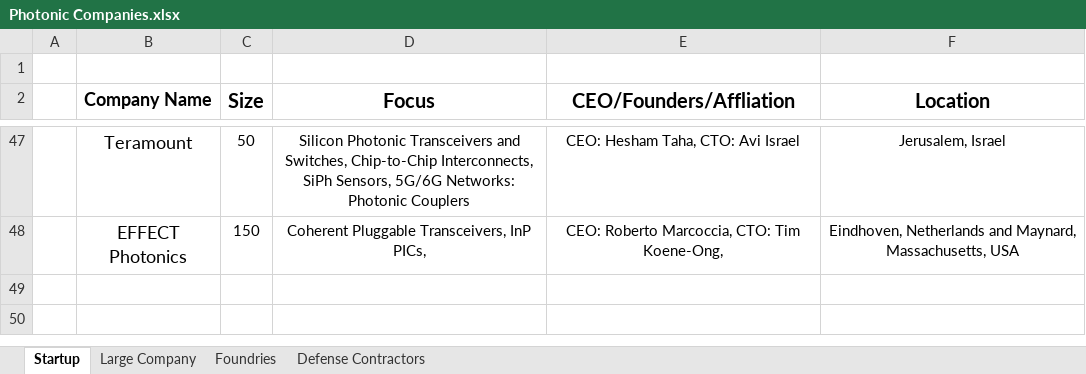
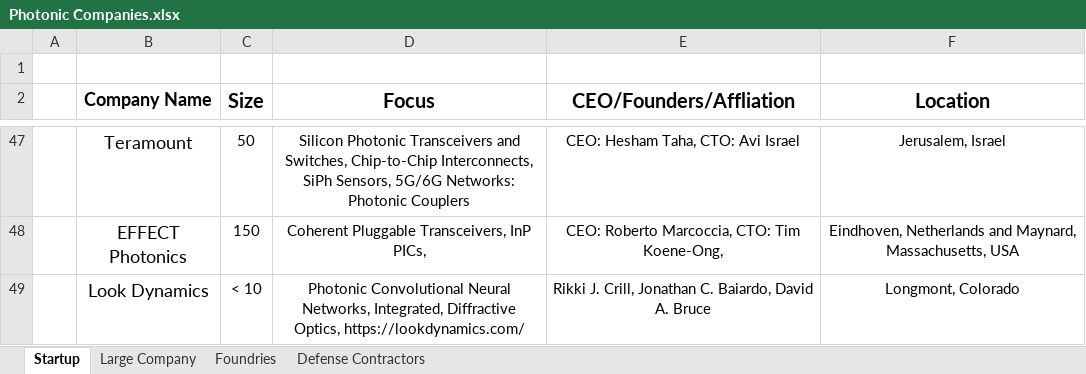
Before and after one commit to ericcblow/PhotonicCompanies, an Excel workbook: Photonic Companies.xlsx, sheet Startup, drawn as a sheet; only a part is shown, gaps mark what is left out; values as stored, in another font and other column widths than the file's, no borders; the diff names each change by its address in the sheet, - before the commit and + after, or states it on an @@ line.

```diff
--- a/Photonic Companies.xlsx (sheet Startup)
+++ b/Photonic Companies.xlsx (sheet Startup)
+row 49:  | Look Dynamics | < 10 | Photonic Convolutional Neural Networks, Integrated, Diffractive Optics, https://lookdynamics.com/ | Rikki J. Crill, Jonathan C. Baiardo, David A. Bruce | Longmont, Colorado
```
Also changed, not shown: sheet Large Company, 5 other files.
